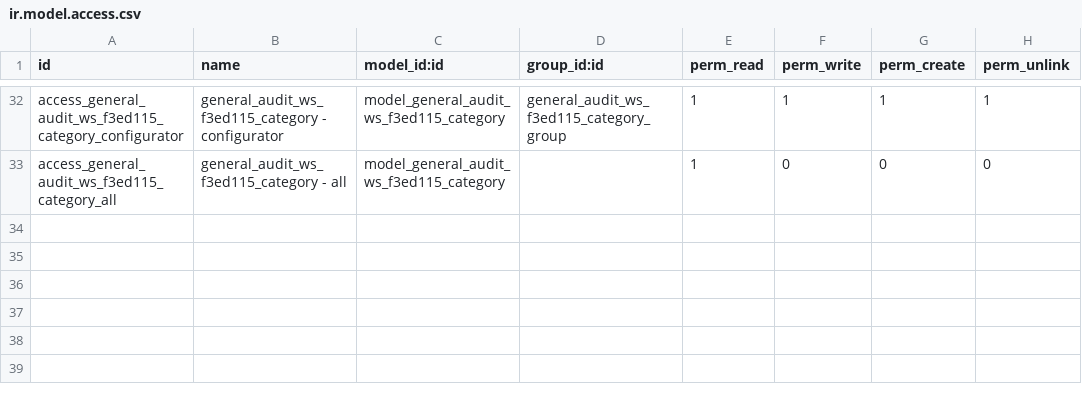
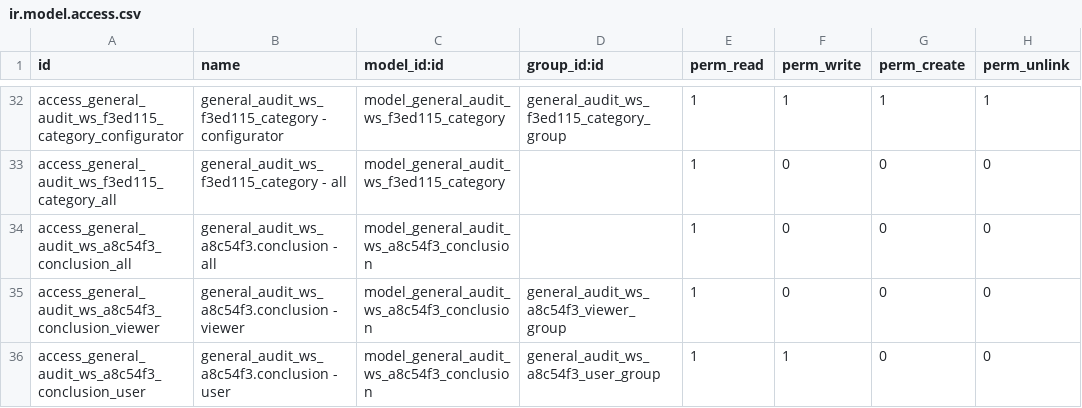
Before and after one commit to open-synergy/ssi-general-audit, a CSV file: ssi_general_audit_worksheet_final_report/security/ir.model.access.csv, drawn as a sheet; only a part is shown, gaps mark what is left out.

Commit message:
[UPD] ssi_general_audit_worksheet_final_report: link FAM diganti Conclusion Summary per tipe KKA (#715)

```diff
--- a/ssi_general_audit_worksheet_final_report/security/ir.model.access.csv
+++ b/ssi_general_audit_worksheet_final_report/security/ir.model.access.csv
@@ -33 +33,4 @@ access_general_audit_ws_f3ed115_category_configurator,general_audit_ws_f3ed115_c
 access_general_audit_ws_f3ed115_category_all,general_audit_ws_f3ed115_category - all,model_general_audit_ws_f3ed115_category,,1,0,0,0
+access_general_audit_ws_a8c54f3_conclusion_all,general_audit_ws_a8c54f3.conclusion - all,model_general_audit_ws_a8c54f3_conclusion,,1,0,0,0
+access_general_audit_ws_a8c54f3_conclusion_viewer,general_audit_ws_a8c54f3.conclusion - viewer,model_general_audit_ws_a8c54f3_conclusion,general_audit_ws_a8c54f3_viewer_group,1,0,0,0
+access_general_audit_ws_a8c54f3_conclusion_user,general_audit_ws_a8c54f3.conclusion - user,model_general_audit_ws_a8c54f3_conclusion,general_audit_ws_a8c54f3_user_group,1,1,0,0
```
Also changed, not shown: 7 other files.
